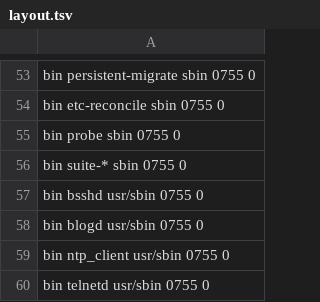
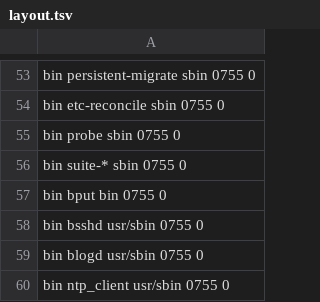
Before and after one commit to ryanbreen/breenix, a TSV file: libs/libbreenix/src/layout.tsv, drawn as a sheet; only a part is shown, gaps mark what is left out; the shorter side is filled out with more unchanged rows.

```diff
--- a/libs/libbreenix/src/layout.tsv
+++ b/libs/libbreenix/src/layout.tsv
@@ -56,2 +56,3 @@ bin probe sbin 0755 0
 bin suite-* sbin 0755 0
+bin bput bin 0755 0
 bin bsshd usr/sbin 0755 0
```
Also changed, not shown: 21 other files.
